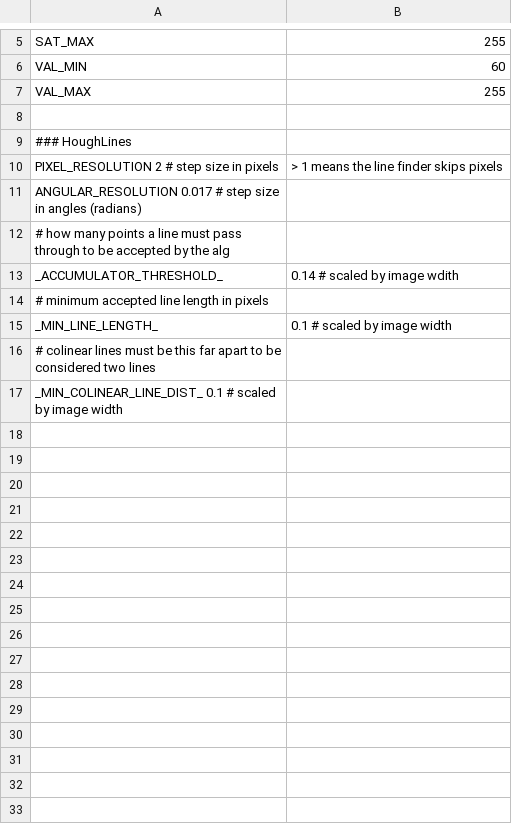
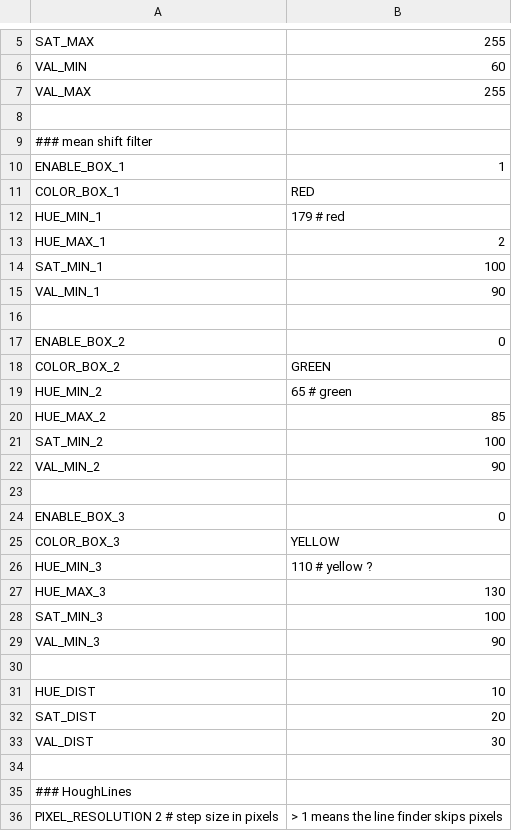
Before and after one commit to scheeloong/mda-ut, a CSV file: software/settings/vision_test_settings.csv, drawn as a sheet; only a part is shown, gaps mark what is left out; the shorter side is filled out with more unchanged rows.

```diff
--- a/software/settings/vision_test_settings.csv
+++ b/software/settings/vision_test_settings.csv
@@ -8,2 +8,28 @@ VAL_MAX, 255
 
+### mean shift filter
+ENABLE_BOX_1, 1
+COLOR_BOX_1, RED
+HUE_MIN_1, 179 # red
+HUE_MAX_1, 2
+SAT_MIN_1, 100
+VAL_MIN_1, 90
+
+ENABLE_BOX_2, 0
+COLOR_BOX_2, GREEN
+HUE_MIN_2, 65 # green
+HUE_MAX_2, 85
+SAT_MIN_2, 100
+VAL_MIN_2, 90
+
+ENABLE_BOX_3, 0
+COLOR_BOX_3, YELLOW
+HUE_MIN_3, 110 # yellow ?
+HUE_MAX_3, 130
+SAT_MIN_3, 100
+VAL_MIN_3, 90
+
+HUE_DIST, 10
+SAT_DIST, 20
+VAL_DIST, 30
+
 ### HoughLines
```
Also changed, not shown: software/settings/vision_buoy_settings_new.csv, software/settings/vision_path_settings.csv, 4 other files.
